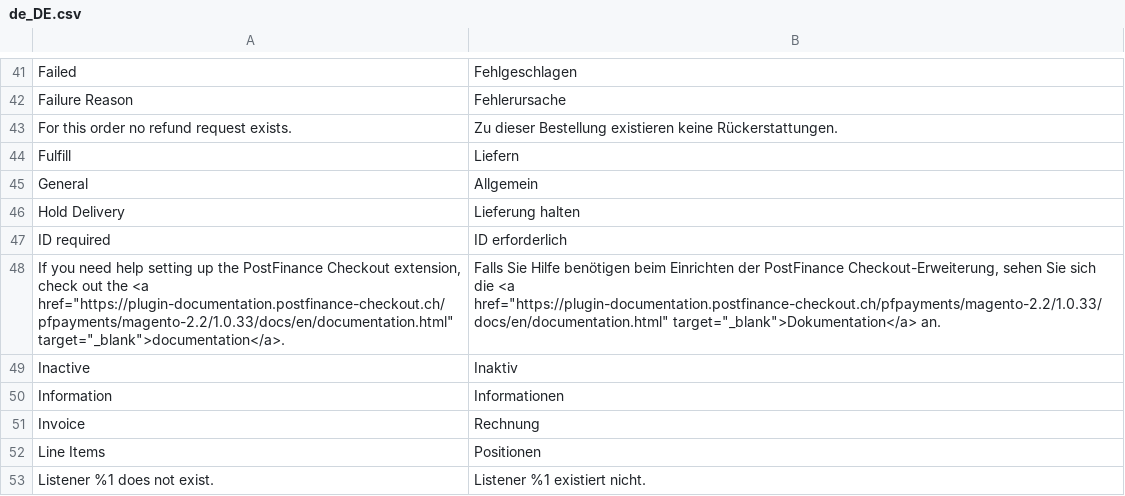
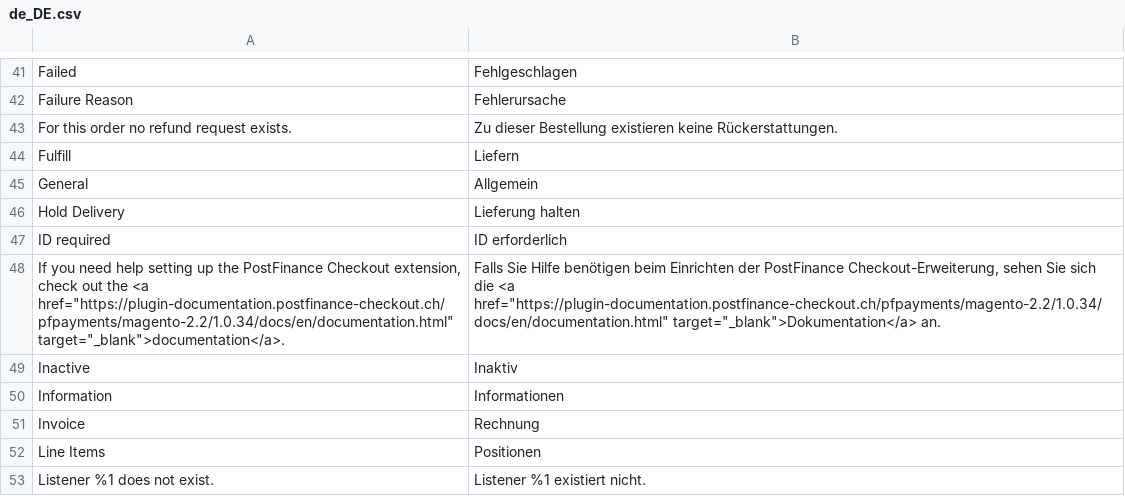
Before and after one commit to pfpayments/magento-2.2, a CSV file: i18n/de_DE.csv, drawn as a sheet; only a part is shown, gaps mark what is left out.

```diff
--- a/i18n/de_DE.csv
+++ b/i18n/de_DE.csv
@@ -47,3 +47,3 @@
 "ID required","ID erforderlich"
-"If you need help setting up the PostFinance Checkout extension, check out the <a href=""https://plugin-documentation.postfinance-checkout.ch/pfpayments/magento-2.2/1.0.33/docs/en/documentation.html"" target=""_blank"">documentation</a>.","Falls Sie Hilfe benötigen beim Einrichten der PostFinance Checkout-Erweiterung, sehen Sie sich die <a href=""https://plugin-documentation.postfinance-checkout.ch/pfpayments/magento-2.2/1.0.33/docs/en/documentation.html"" target=""_blank"">Dokumentation</a> an."
+"If you need help setting up the PostFinance Checkout extension, check out the <a href=""https://plugin-documentation.postfinance-checkout.ch/pfpayments/magento-2.2/1.0.34/docs/en/documentation.html"" target=""_blank"">documentation</a>.","Falls Sie Hilfe benötigen beim Einrichten der PostFinance Checkout-Erweiterung, sehen Sie sich die <a href=""https://plugin-documentation.postfinance-checkout.ch/pfpayments/magento-2.2/1.0.34/docs/en/documentation.html"" target=""_blank"">Dokumentation</a> an."
 "Inactive","Inaktiv"
```
Also changed, not shown: i18n/en_US.csv, 11 other files.
